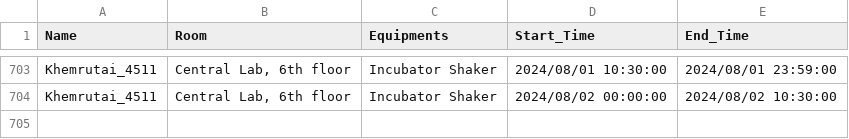
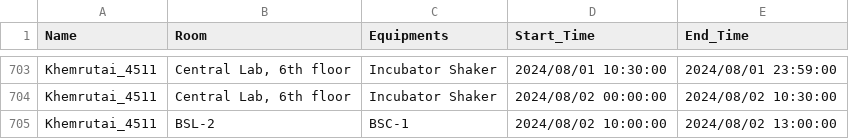
Before and after one commit to dhruv0767/Lab-Equipments_Reservation, a CSV file: non_pcr_data.csv, drawn as a sheet; only a part is shown, gaps mark what is left out; the diff names each change by its address in the sheet, - before the commit and + after, or states it on an @@ line.

Commit message:
Update non_pcr_data.csv

```diff
--- a/non_pcr_data.csv
+++ b/non_pcr_data.csv
+row 705: Khemrutai_4511 | BSL-2 | BSC-1 | 2024/08/02 10:00:00 | 2024/08/02 13:00:00
```
